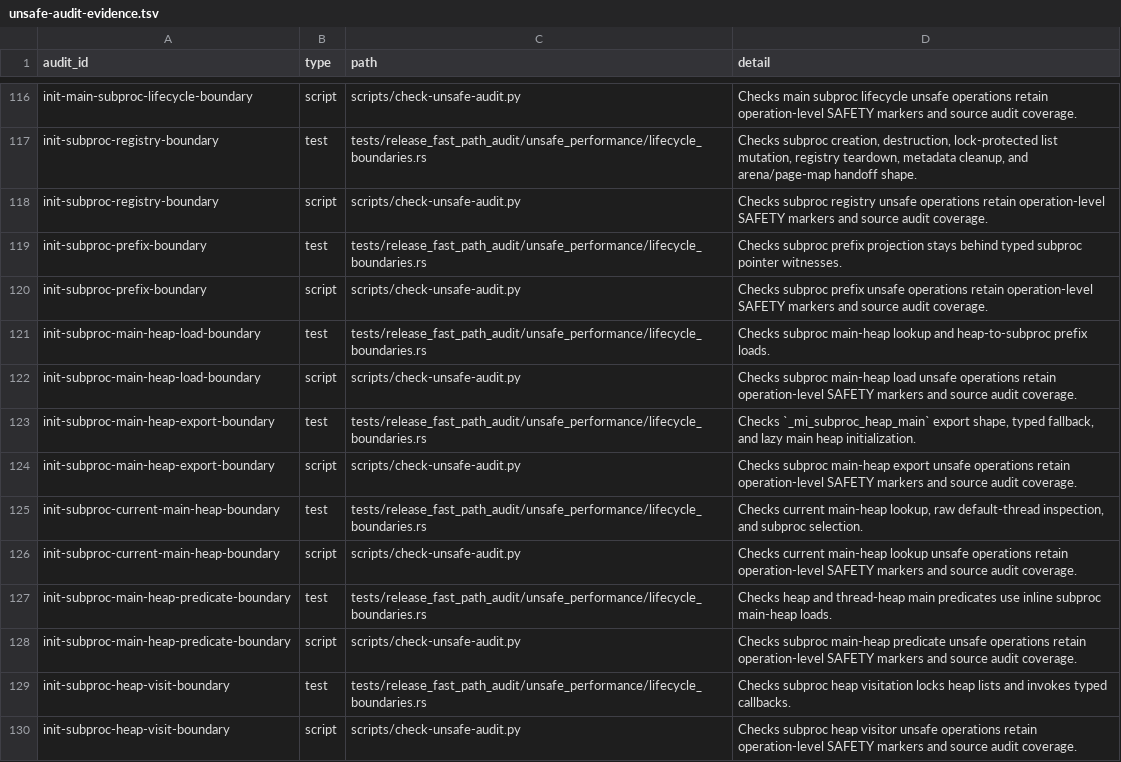
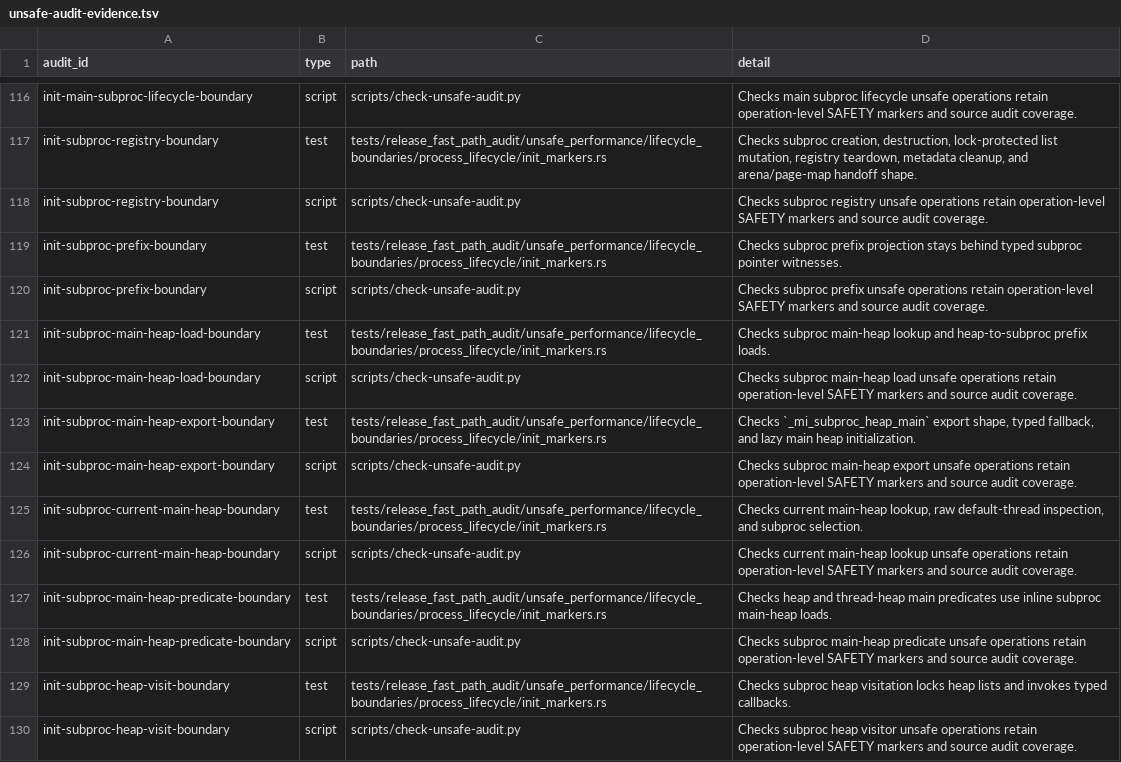
Before and after one commit to whb07/rimalloc, a TSV file: docs/unsafe-audit-evidence.tsv, drawn as a sheet; only a part is shown, gaps mark what is left out; the diff covers the shown part only; the diff names each change by its address in the sheet, - before the commit and + after, or states it on an @@ line.

Commit message:
Repoint unsafe evidence to focused modules

```diff
--- a/docs/unsafe-audit-evidence.tsv
+++ b/docs/unsafe-audit-evidence.tsv
-C117 (path): tests/release_fast_path_audit/unsafe_performance/lifecycle_boundaries.rs
+C117 (path): tests/release_fast_path_audit/unsafe_performance/lifecycle_boundaries/process_lifecycle/init_markers.rs
-C119 (path): tests/release_fast_path_audit/unsafe_performance/lifecycle_boundaries.rs
+C119 (path): tests/release_fast_path_audit/unsafe_performance/lifecycle_boundaries/process_lifecycle/init_markers.rs
-C121 (path): tests/release_fast_path_audit/unsafe_performance/lifecycle_boundaries.rs
+C121 (path): tests/release_fast_path_audit/unsafe_performance/lifecycle_boundaries/process_lifecycle/init_markers.rs
-C123 (path): tests/release_fast_path_audit/unsafe_performance/lifecycle_boundaries.rs
+C123 (path): tests/release_fast_path_audit/unsafe_performance/lifecycle_boundaries/process_lifecycle/init_markers.rs
-C125 (path): tests/release_fast_path_audit/unsafe_performance/lifecycle_boundaries.rs
+C125 (path): tests/release_fast_path_audit/unsafe_performance/lifecycle_boundaries/process_lifecycle/init_markers.rs
-C127 (path): tests/release_fast_path_audit/unsafe_performance/lifecycle_boundaries.rs
+C127 (path): tests/release_fast_path_audit/unsafe_performance/lifecycle_boundaries/process_lifecycle/init_markers.rs
-C129 (path): tests/release_fast_path_audit/unsafe_performance/lifecycle_boundaries.rs
+C129 (path): tests/release_fast_path_audit/unsafe_performance/lifecycle_boundaries/process_lifecycle/init_markers.rs
```
Also changed, not shown: 177 edited cells elsewhere in this file, 5 other files.
